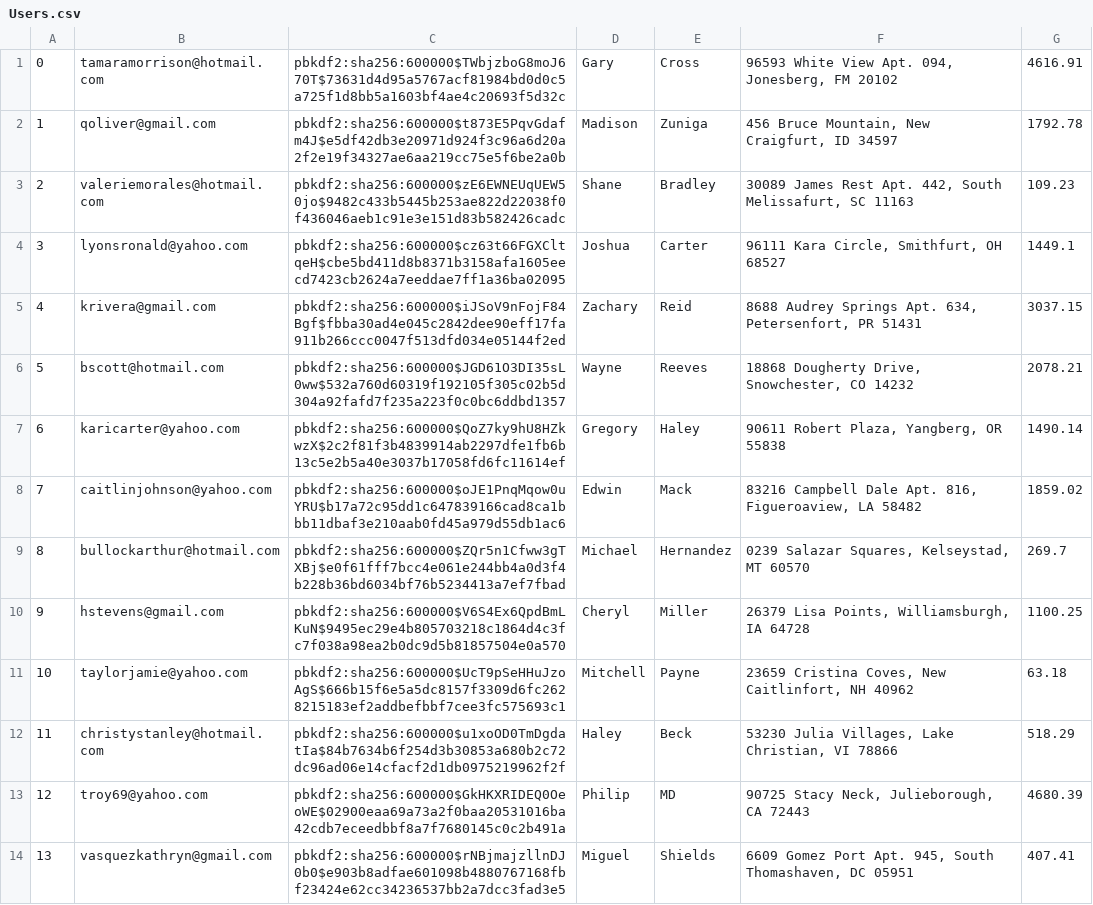
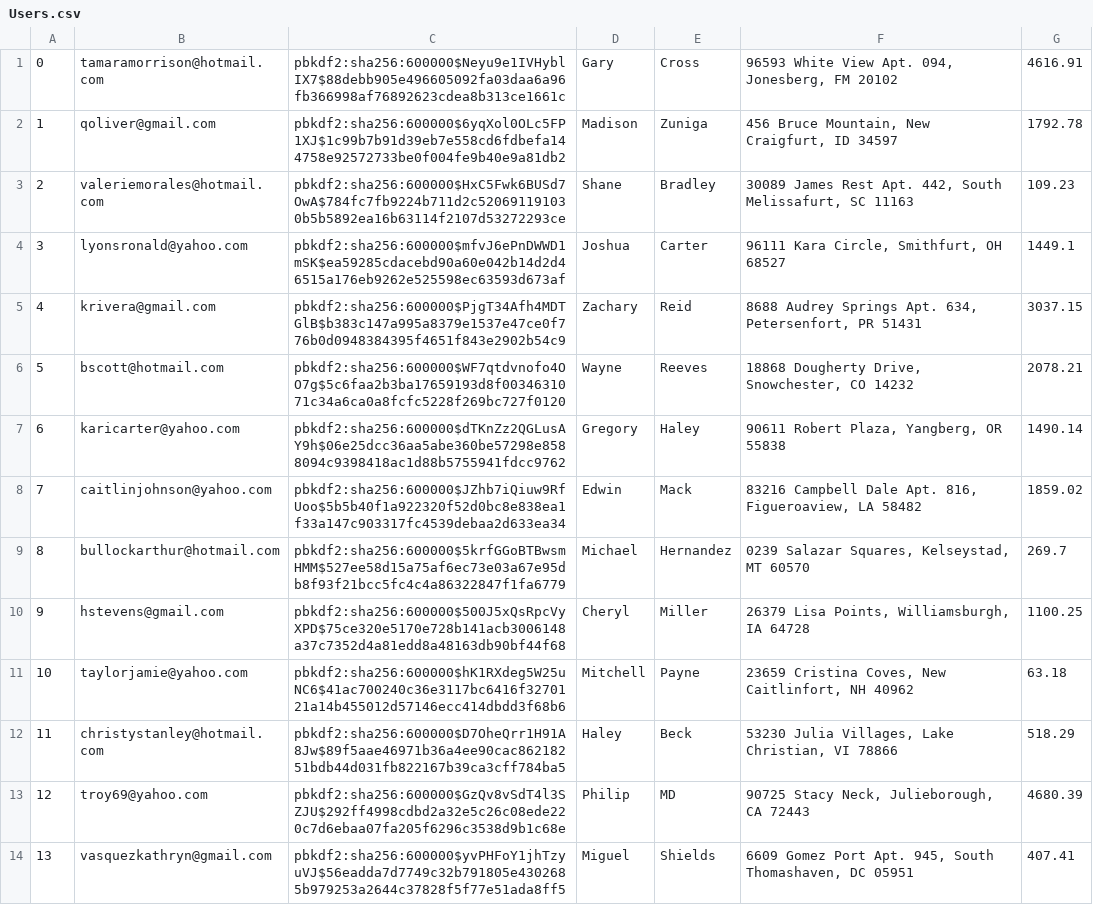
Before and after one commit to adR6x/mini_amazon, a CSV file: db/generated/Users.csv, drawn as a sheet; only a part is shown; the diff covers the shown part only.

Commit message:
Added reviews data

```diff
--- a/db/generated/Users.csv
+++ b/db/generated/Users.csv
@@ -1,14 +1,14 @@
-"0","tamaramorrison@hotmail.com","pbkdf2:sha256:600000$TWbjzboG8moJ670T$73631d4d95a5767acf81984bd0d0c5a725f1d8bb5a1603bf4ae4c20693f5d32c","Gary","Cross","96593 White View Apt. 094, Jonesberg, FM 20102","4616.91"
-"1","qoliver@gmail.com","pbkdf2:sha256:600000$t873E5PqvGdafm4J$e5df42db3e20971d924f3c96a6d20a2f2e19f34327ae6aa219cc75e5f6be2a0b","Madison","Zuniga","456 Bruce Mountain, New Craigfurt, ID 34597","1792.78"
-"2","valeriemorales@hotmail.com","pbkdf2:sha256:600000$zE6EWNEUqUEW50jo$9482c433b5445b253ae822d22038f0f436046aeb1c91e3e151d83b582426cadc","Shane","Bradley","30089 James Rest Apt. 442, South Melissafurt, SC 11163","109.23"
-"3","lyonsronald@yahoo.com","pbkdf2:sha256:600000$cz63t66FGXCltqeH$cbe5bd411d8b8371b3158afa1605eecd7423cb2624a7eeddae7ff1a36ba02095","Joshua","Carter","96111 Kara Circle, Smithfurt, OH 68527","1449.1"
-"4","krivera@gmail.com","pbkdf2:sha256:600000$iJSoV9nFojF84Bgf$fbba30ad4e045c2842dee90eff17fa911b266ccc0047f513dfd034e05144f2ed","Zachary","Reid","8688 Audrey Springs Apt. 634, Petersenfort, PR 51431","3037.15"
-"5","bscott@hotmail.com","pbkdf2:sha256:600000$JGD61O3DI35sL0ww$532a760d60319f192105f305c02b5d304a92fafd7f235a223f0c0bc6ddbd1357","Wayne","Reeves","18868 Dougherty Drive, Snowchester, CO 14232","2078.21"
-"6","karicarter@yahoo.com","pbkdf2:sha256:600000$QoZ7ky9hU8HZkwzX$2c2f81f3b4839914ab2297dfe1fb6b13c5e2b5a40e3037b17058fd6fc11614ef","Gregory","Haley","90611 Robert Plaza, Yangberg, OR 55838","1490.14"
-"7","caitlinjohnson@yahoo.com","pbkdf2:sha256:600000$oJE1PnqMqow0uYRU$b17a72c95dd1c647839166cad8ca1bbb11dbaf3e210aab0fd45a979d55db1ac6","Edwin","Mack","83216 Campbell Dale Apt. 816, Figueroaview, LA 58482","1859.02"
-"8","bullockarthur@hotmail.com","pbkdf2:sha256:600000$ZQr5n1Cfww3gTXBj$e0f61fff7bcc4e061e244bb4a0d3f4b228b36bd6034bf76b5234413a7ef7fbad","Michael","Hernandez","0239 Salazar Squares, Kelseystad, MT 60570","269.7"
-"9","hstevens@gmail.com","pbkdf2:sha256:600000$V6S4Ex6QpdBmLKuN$9495ec29e4b805703218c1864d4c3fc7f038a98ea2b0dc9d5b81857504e0a570","Cheryl","Miller","26379 Lisa Points, Williamsburgh, IA 64728","1100.25"
-"10","taylorjamie@yahoo.com","pbkdf2:sha256:600000$UcT9pSeHHuJzoAgS$666b15f6e5a5dc8157f3309d6fc2628215183ef2addbefbbf7cee3fc575693c1","Mitchell","Payne","23659 Cristina Coves, New Caitlinfort, NH 40962","63.18"
-"11","christystanley@hotmail.com","pbkdf2:sha256:600000$u1xoOD0TmDgdatIa$84b7634b6f254d3b30853a680b2c72dc96ad06e14cfacf2d1db0975219962f2f","Haley","Beck","53230 Julia Villages, Lake Christian, VI 78866","518.29"
-"12","troy69@yahoo.com","pbkdf2:sha256:600000$GkHKXRIDEQ0OeoWE$02900eaa69a73a2f0baa20531016ba42cdb7eceedbbf8a7f7680145c0c2b491a","Philip","MD","90725 Stacy Neck, Julieborough, CA 72443","4680.39"
-"13","vasquezkathryn@gmail.com","pbkdf2:sha256:600000$rNBjmajzllnDJ0b0$e903b8adfae601098b4880767168fbf23424e62cc34236537bb2a7dcc3fad3e5","Miguel","Shields","6609 Gomez Port Apt. 945, South Thomashaven, DC 05951","407.41"
+"0","tamaramorrison@hotmail.com","pbkdf2:sha256:600000$Neyu9e1IVHyblIX7$88debb905e496605092fa03daa6a96fb366998af76892623cdea8b313ce1661c","Gary","Cross","96593 White View Apt. 094, Jonesberg, FM 20102","4616.91"
+"1","qoliver@gmail.com","pbkdf2:sha256:600000$6yqXol0OLc5FP1XJ$1c99b7b91d39eb7e558cd6fdbefa144758e92572733be0f004fe9b40e9a81db2","Madison","Zuniga","456 Bruce Mountain, New Craigfurt, ID 34597","1792.78"
+"2","valeriemorales@hotmail.com","pbkdf2:sha256:600000$HxC5Fwk6BUSd7OwA$784fc7fb9224b711d2c520691191030b5b5892ea16b63114f2107d53272293ce","Shane","Bradley","30089 James Rest Apt. 442, South Melissafurt, SC 11163","109.23"
+"3","lyonsronald@yahoo.com","pbkdf2:sha256:600000$mfvJ6ePnDWWD1mSK$ea59285cdacebd90a60e042b14d2d46515a176eb9262e525598ec63593d673af","Joshua","Carter","96111 Kara Circle, Smithfurt, OH 68527","1449.1"
+"4","krivera@gmail.com","pbkdf2:sha256:600000$PjgT34Afh4MDTGlB$b383c147a995a8379e1537e47ce0f776b0d0948384395f4651f843e2902b54c9","Zachary","Reid","8688 Audrey Springs Apt. 634, Petersenfort, PR 51431","3037.15"
+"5","bscott@hotmail.com","pbkdf2:sha256:600000$WF7qtdvnofo4OO7g$5c6faa2b3ba17659193d8f0034631071c34a6ca0a8fcfc5228f269bc727f0120","Wayne","Reeves","18868 Dougherty Drive, Snowchester, CO 14232","2078.21"
+"6","karicarter@yahoo.com","pbkdf2:sha256:600000$dTKnZz2QGLusAY9h$06e25dcc36aa5abe360be57298e8588094c9398418ac1d88b5755941fdcc9762","Gregory","Haley","90611 Robert Plaza, Yangberg, OR 55838","1490.14"
+"7","caitlinjohnson@yahoo.com","pbkdf2:sha256:600000$JZhb7iQiuw9RfUoo$5b5b40f1a922320f52d0bc8e838ea1f33a147c903317fc4539debaa2d633ea34","Edwin","Mack","83216 Campbell Dale Apt. 816, Figueroaview, LA 58482","1859.02"
+"8","bullockarthur@hotmail.com","pbkdf2:sha256:600000$5krfGGoBTBwsmHMM$527ee58d15a75af6ec73e03a67e95db8f93f21bcc5fc4c4a86322847f1fa6779","Michael","Hernandez","0239 Salazar Squares, Kelseystad, MT 60570","269.7"
+"9","hstevens@gmail.com","pbkdf2:sha256:600000$500J5xQsRpcVyXPD$75ce320e5170e728b141acb3006148a37c7352d4a81edd8a48163db90bf44f68","Cheryl","Miller","26379 Lisa Points, Williamsburgh, IA 64728","1100.25"
+"10","taylorjamie@yahoo.com","pbkdf2:sha256:600000$hK1RXdeg5W25uNC6$41ac700240c36e3117bc6416f3270121a14b455012d57146ecc414dbdd3f68b6","Mitchell","Payne","23659 Cristina Coves, New Caitlinfort, NH 40962","63.18"
+"11","christystanley@hotmail.com","pbkdf2:sha256:600000$D7OheQrr1H91A8Jw$89f5aae46971b36a4ee90cac86218251bdb44d031fb822167b39ca3cff784ba5","Haley","Beck","53230 Julia Villages, Lake Christian, VI 78866","518.29"
+"12","troy69@yahoo.com","pbkdf2:sha256:600000$GzQv8vSdT4l3SZJU$292ff4998cdbd2a32e5c26c08ede220c7d6ebaa07fa205f6296c3538d9b1c68e","Philip","MD","90725 Stacy Neck, Julieborough, CA 72443","4680.39"
+"13","vasquezkathryn@gmail.com","pbkdf2:sha256:600000$yvPHFoY1jhTzyuVJ$56eadda7d7749c32b791805e4302685b979253a2644c37828f5f77e51ada8ff5","Miguel","Shields","6609 Gomez Port Apt. 945, South Thomashaven, DC 05951","407.41"
```
Also changed, not shown: 87 edited cells elsewhere in this file, 7 other files.
